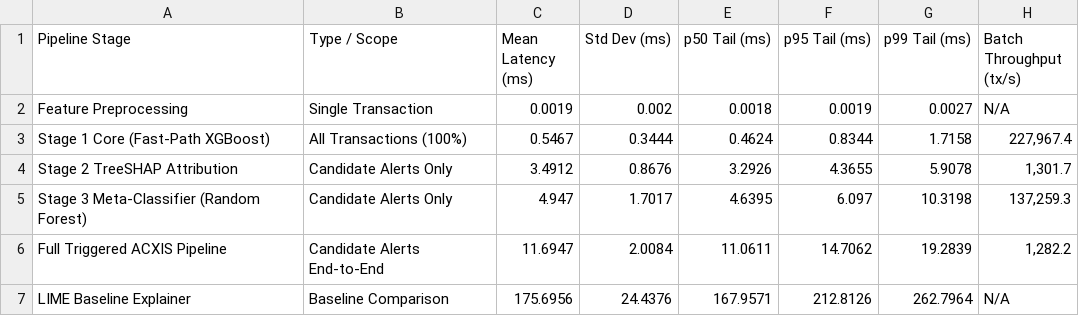
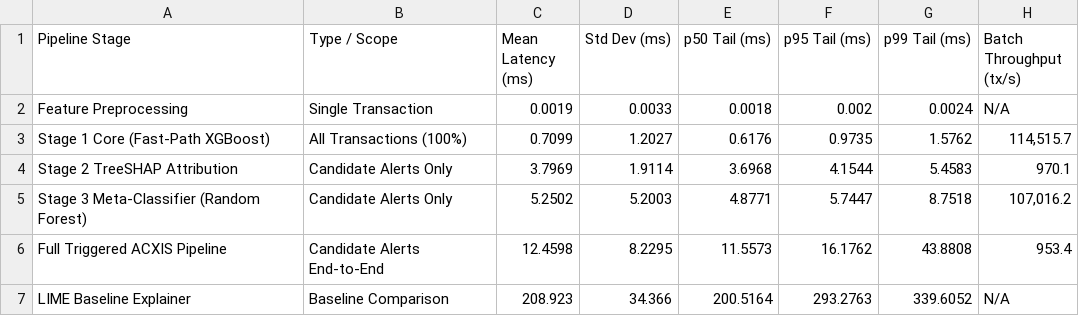
Before and after one commit to shyamp24/ACXIS-Fraud-Detection-and-Prediction, a CSV file: results_csv/table3_latency_and_throughput.csv, drawn as a sheet.

```diff
--- a/results_csv/table3_latency_and_throughput.csv
+++ b/results_csv/table3_latency_and_throughput.csv
@@ -1,7 +1,7 @@
 Pipeline Stage,Type / Scope,Mean Latency (ms),Std Dev (ms),p50 Tail (ms),p95 Tail (ms),p99 Tail (ms),Batch Throughput (tx/s)
-Feature Preprocessing,Single Transaction,0.0019,0.002,0.0018,0.0019,0.0027,N/A
-Stage 1 Core (Fast-Path XGBoost),All Transactions (100%),0.5467,0.3444,0.4624,0.8344,1.7158,"227,967.4"
-Stage 2 TreeSHAP Attribution,Candidate Alerts Only,3.4912,0.8676,3.2926,4.3655,5.9078,"1,301.7"
-Stage 3 Meta-Classifier (Random Forest),Candidate Alerts Only,4.947,1.7017,4.6395,6.097,10.3198,"137,259.3"
-Full Triggered ACXIS Pipeline,Candidate Alerts End-to-End,11.6947,2.0084,11.0611,14.7062,19.2839,"1,282.2"
-LIME Baseline Explainer,Baseline Comparison,175.6956,24.4376,167.9571,212.8126,262.7964,N/A
+Feature Preprocessing,Single Transaction,0.0019,0.0033,0.0018,0.002,0.0024,N/A
+Stage 1 Core (Fast-Path XGBoost),All Transactions (100%),0.7099,1.2027,0.6176,0.9735,1.5762,"114,515.7"
+Stage 2 TreeSHAP Attribution,Candidate Alerts Only,3.7969,1.9114,3.6968,4.1544,5.4583,970.1
+Stage 3 Meta-Classifier (Random Forest),Candidate Alerts Only,5.2502,5.2003,4.8771,5.7447,8.7518,"107,016.2"
+Full Triggered ACXIS Pipeline,Candidate Alerts End-to-End,12.4598,8.2295,11.5573,16.1762,43.8808,953.4
+LIME Baseline Explainer,Baseline Comparison,208.923,34.366,200.5164,293.2763,339.6052,N/A
```
Also changed, not shown: results_csv/table4_baseline_benchmarks.csv, 27 other files.
